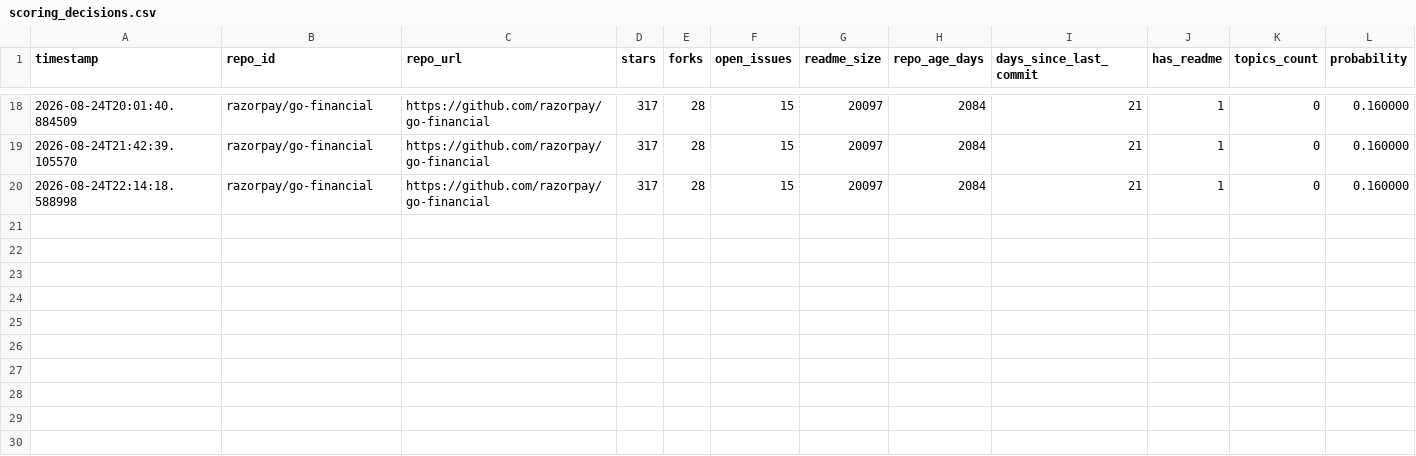
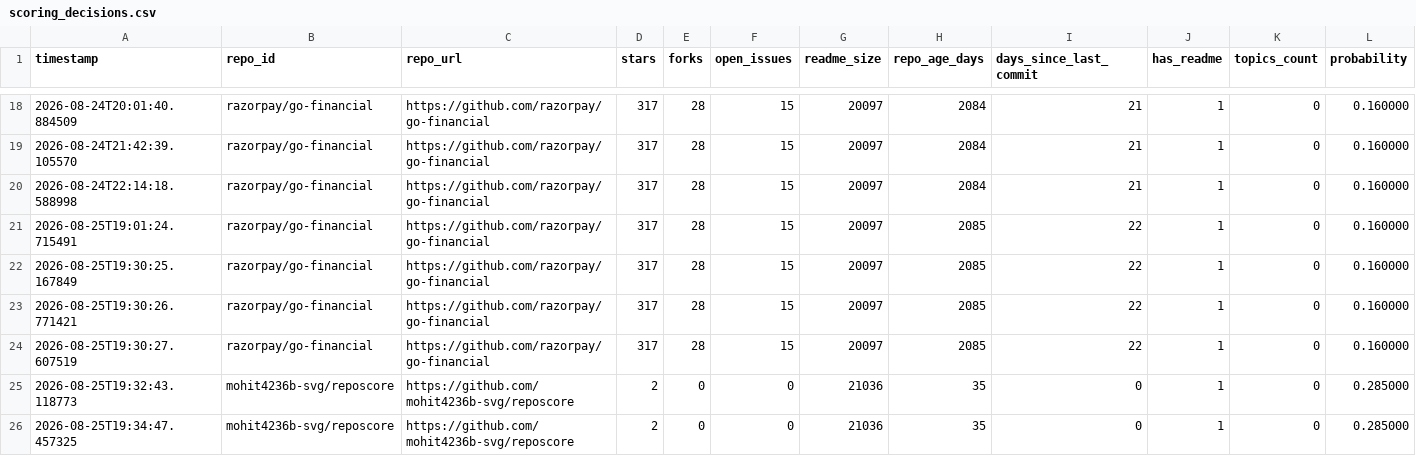
Before and after one commit to mohit4236b-svg/reposcore, a CSV file: audit_trail/scoring_decisions.csv, drawn as a sheet; only a part is shown, gaps mark what is left out; rows hold the shown columns only; the diff names each change by its address in the sheet, - before the commit and + after, or states it on an @@ line.

```diff
--- a/audit_trail/scoring_decisions.csv
+++ b/audit_trail/scoring_decisions.csv
+row 21: 2026-08-25T19:01:24.715491 | razorpay/go-financial | https://github.com/razorpay/go-financial | 317 | 28 | 15 | 20097 | 2085 | 22 | 1 | 0 | 0.160000
+row 22: 2026-08-25T19:30:25.167849 | razorpay/go-financial | https://github.com/razorpay/go-financial | 317 | 28 | 15 | 20097 | 2085 | 22 | 1 | 0 | 0.160000
+row 23: 2026-08-25T19:30:26.771421 | razorpay/go-financial | https://github.com/razorpay/go-financial | 317 | 28 | 15 | 20097 | 2085 | 22 | 1 | 0 | 0.160000
+row 24: 2026-08-25T19:30:27.607519 | razorpay/go-financial | https://github.com/razorpay/go-financial | 317 | 28 | 15 | 20097 | 2085 | 22 | 1 | 0 | 0.160000
+row 25: 2026-08-25T19:32:43.118773 | mohit4236b-svg/reposcore | https://github.com/mohit4236b-svg/reposcore | 2 | 0 | 0 | 21036 | 35 | 0 | 1 | 0 | 0.285000
+row 26: 2026-08-25T19:34:47.457325 | mohit4236b-svg/reposcore | https://github.com/mohit4236b-svg/reposcore | 2 | 0 | 0 | 21036 | 35 | 0 | 1 | 0 | 0.285000
```
Also changed, not shown: 5 other files.
